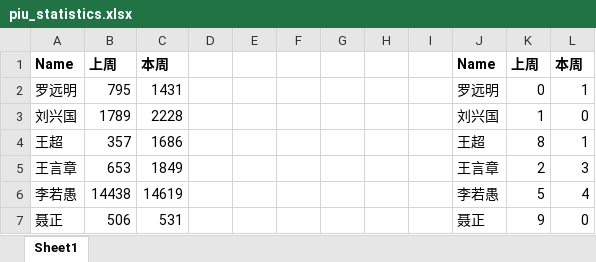
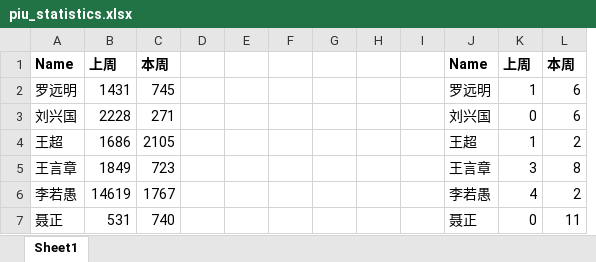
Before and after one commit to twilight2017/Web_server_v2_in_python, an Excel workbook: piu_statistics.xlsx, sheet Sheet1, drawn as a sheet; values as stored, in another font and other column widths than the file's, no borders; charts and pictures not drawn; removed rows and columns are numbered as before the commit, all else as after; the diff names each change by its address in the sheet, - before the commit and + after, or states it on an @@ line.

```diff
--- a/piu_statistics.xlsx (sheet Sheet1)
+++ b/piu_statistics.xlsx (sheet Sheet1)
-column B, rows 1-7: 上周 | 795 | 1789 | 357 | 653 | 14438 | 506
+column C, rows 1-7: 本周 | 745 | 271 | 2105 | 723 | 1767 | 740
-B1: 本周
+B1: 上周
-K2: 0
+K2: 1
-L2: 1
+L2: 6
-K3: 1
+K3: 0
-L3: 0
+L3: 6
-K4: 8
+K4: 1
-L4: 1
+L4: 2
-K5: 2
+K5: 3
-L5: 3
+L5: 8
-K6: 5
+K6: 4
-L6: 4
+L6: 2
-K7: 9
+K7: 0
-L7: 0
+L7: 11
```
Also changed, not shown: charts or pictures, 4 other files.
